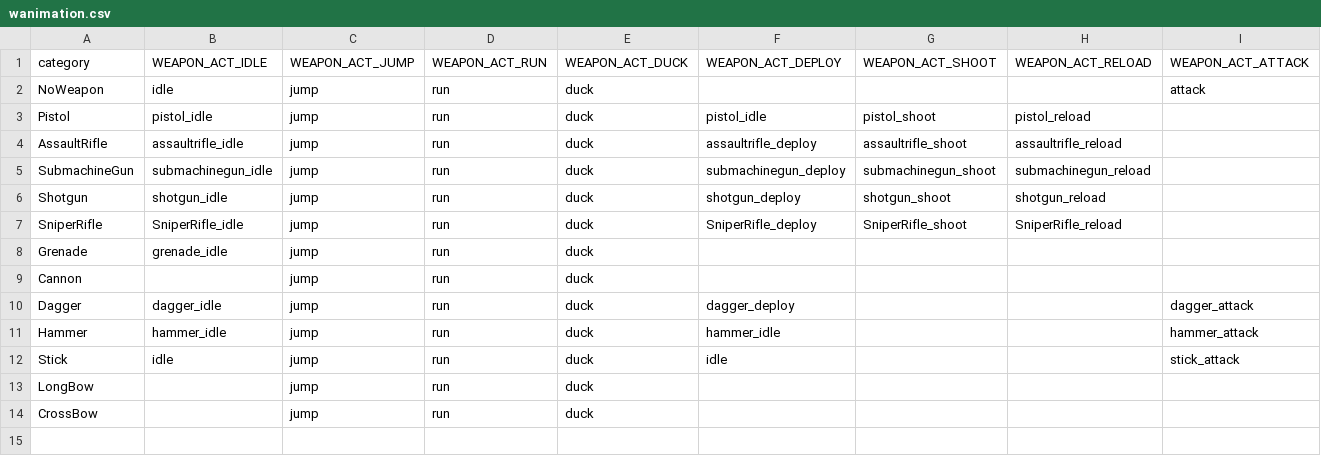
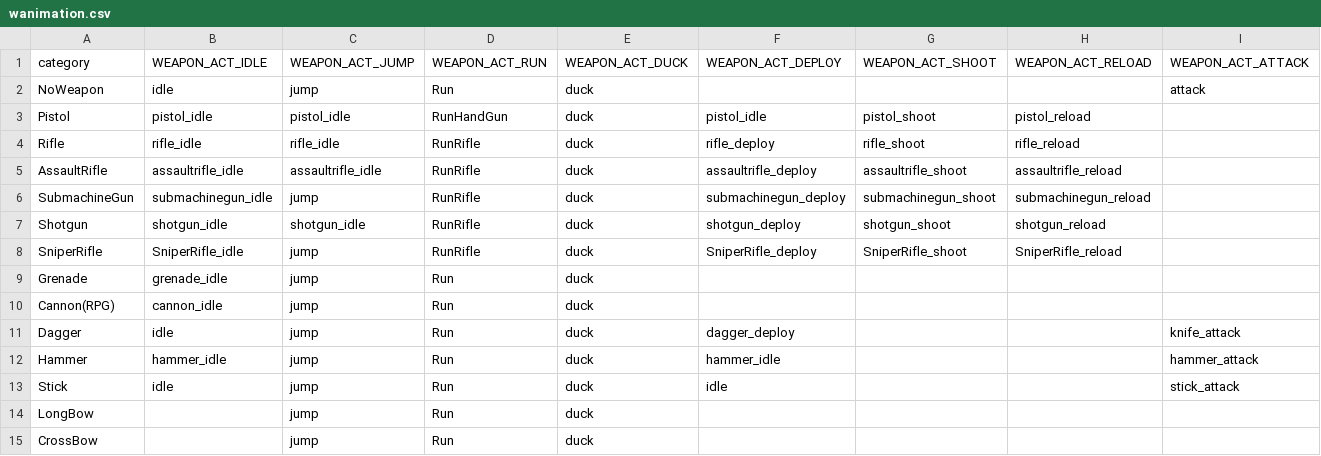
Before and after one commit to okyuyu/CSGameDocuments, a CSV file: Config/wanimation.csv, drawn as a sheet.

```diff
--- a/Config/wanimation.csv
+++ b/Config/wanimation.csv
@@ -1,14 +1,15 @@
 category,WEAPON_ACT_IDLE,WEAPON_ACT_JUMP,WEAPON_ACT_RUN,WEAPON_ACT_DUCK,WEAPON_ACT_DEPLOY,WEAPON_ACT_SHOOT,WEAPON_ACT_RELOAD,WEAPON_ACT_ATTACK
-NoWeapon,idle,jump,run,duck,,,,attack
-Pistol,pistol_idle,jump,run,duck,pistol_idle,pistol_shoot,pistol_reload,
-AssaultRifle,assaultrifle_idle,jump,run,duck,assaultrifle_deploy,assaultrifle_shoot,assaultrifle_reload,
-SubmachineGun,submachinegun_idle,jump,run,duck,submachinegun_deploy,submachinegun_shoot,submachinegun_reload,
-Shotgun,shotgun_idle,jump,run,duck,shotgun_deploy,shotgun_shoot,shotgun_reload,
-SniperRifle,SniperRifle_idle,jump,run,duck,SniperRifle_deploy,SniperRifle_shoot,SniperRifle_reload,
-Grenade,grenade_idle,jump,run,duck,,,,
-Cannon,,jump,run,duck,,,,
-Dagger,dagger_idle,jump,run,duck,dagger_deploy,,,dagger_attack
-Hammer,hammer_idle,jump,run,duck,hammer_idle,,,hammer_attack
-Stick,idle,jump,run,duck,idle,,,stick_attack
-LongBow,,jump,run,duck,,,,
-CrossBow,,jump,run,duck,,,,
+NoWeapon,idle,jump,Run,duck,,,,attack
+Pistol,pistol_idle,pistol_idle,RunHandGun,duck,pistol_idle,pistol_shoot,pistol_reload,
+Rifle,rifle_idle,rifle_idle,RunRifle,duck,rifle_deploy,rifle_shoot,rifle_reload,
+AssaultRifle,assaultrifle_idle,assaultrifle_idle,RunRifle,duck,assaultrifle_deploy,assaultrifle_shoot,assaultrifle_reload,
+SubmachineGun,submachinegun_idle,jump,RunRifle,duck,submachinegun_deploy,submachinegun_shoot,submachinegun_reload,
+Shotgun,shotgun_idle,shotgun_idle,RunRifle,duck,shotgun_deploy,shotgun_shoot,shotgun_reload,
+SniperRifle,SniperRifle_idle,jump,RunRifle,duck,SniperRifle_deploy,SniperRifle_shoot,SniperRifle_reload,
+Grenade,grenade_idle,jump,Run,duck,,,,
+Cannon(RPG),cannon_idle,jump,Run,duck,,,,
+Dagger,idle,jump,Run,duck,dagger_deploy,,,knife_attack
+Hammer,hammer_idle,jump,Run,duck,hammer_idle,,,hammer_attack
+Stick,idle,jump,Run,duck,idle,,,stick_attack
+LongBow,,jump,Run,duck,,,,
+CrossBow,,jump,Run,duck,,,,
```
Also changed, not shown: Config/Armor.csv, Config/consume.csv, 10 other files.
